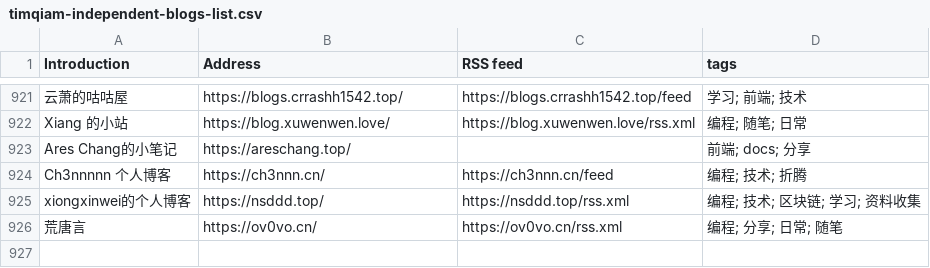
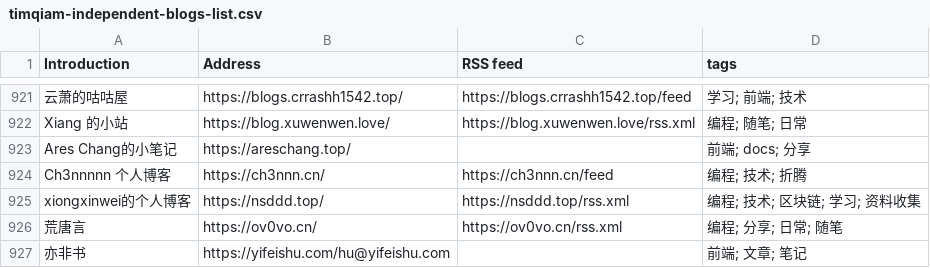
Before and after one commit to saveweb/rss-list-upstream, a CSV file: timqiam-independent-blogs-list.csv, drawn as a sheet; only a part is shown, gaps mark what is left out.

```diff
--- a/timqiam-independent-blogs-list.csv
+++ b/timqiam-independent-blogs-list.csv
@@ -926 +926,2 @@ xiongxinwei的个人博客, https://nsddd.top/, https://nsddd.top/rss.xml, 编
 荒唐言, https://ov0vo.cn/, https://ov0vo.cn/rss.xml, 编程; 分享; 日常; 随笔
+亦非书, https://yifeishu.com/hu@yifeishu.com, , 前端; 文章; 笔记
```
Also changed, not shown: 3 other files.
